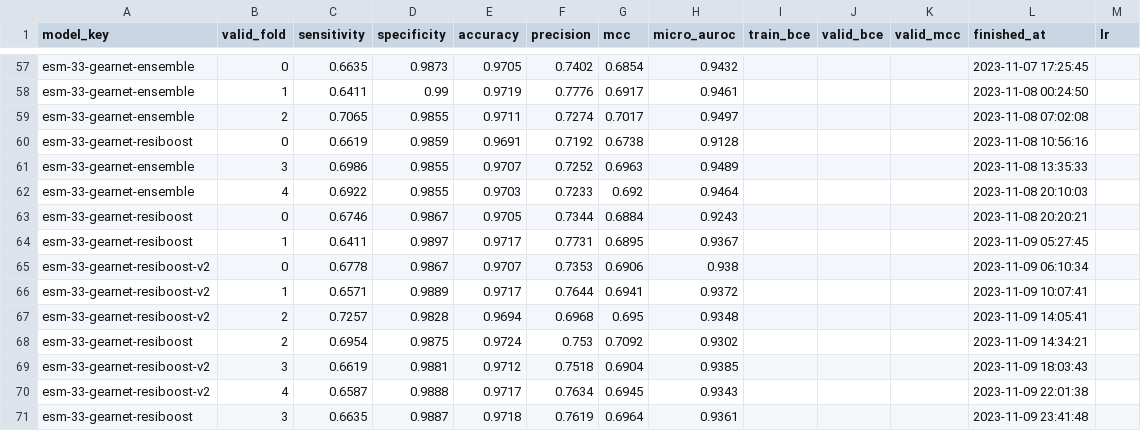
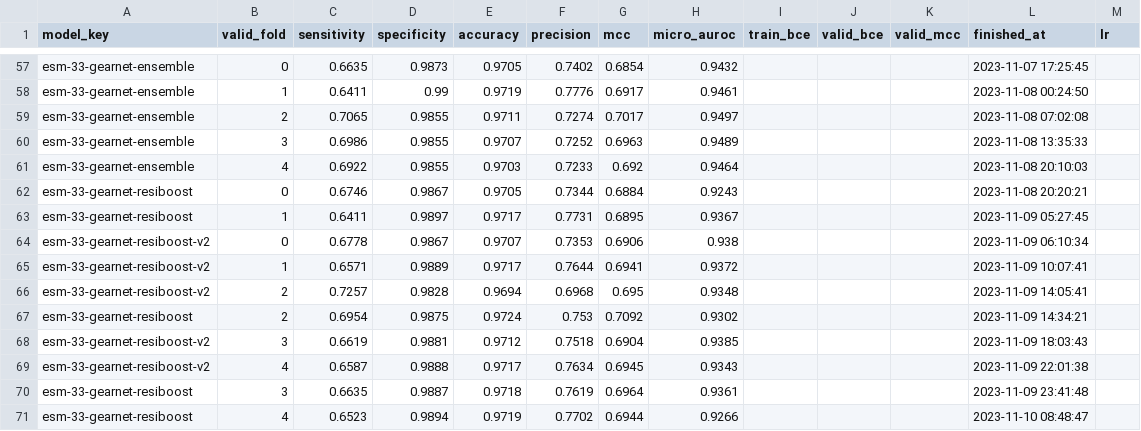
Before and after one commit to dlwocks31/atpbind, a CSV file: result_cv/result_cv.csv, drawn as a sheet; only a part is shown, gaps mark what is left out.

Commit message:
original ensemble and resiboost testing

```diff
--- a/result_cv/result_cv.csv
+++ b/result_cv/result_cv.csv
@@ -59,3 +59,2 @@ esm-33-gearnet-ensemble,1,0.6411,0.99,0.9719,0.7776,0.6917,0.9461,,,,2023-11-08
 esm-33-gearnet-ensemble,2,0.7065,0.9855,0.9711,0.7274,0.7017,0.9497,,,,2023-11-08 07:02:08,
-esm-33-gearnet-resiboost,0,0.6619,0.9859,0.9691,0.7192,0.6738,0.9128,,,,2023-11-08 10:56:16,
 esm-33-gearnet-ensemble,3,0.6986,0.9855,0.9707,0.7252,0.6963,0.9489,,,,2023-11-08 13:35:33,
@@ -71 +70,2 @@ esm-33-gearnet-resiboost-v2,4,0.6587,0.9888,0.9717,0.7634,0.6945,0.9343,,,,2023-
 esm-33-gearnet-resiboost,3,0.6635,0.9887,0.9718,0.7619,0.6964,0.9361,,,,2023-11-09 23:41:48,
+esm-33-gearnet-resiboost,4,0.6523,0.9894,0.9719,0.7702,0.6944,0.9266,,,,2023-11-10 08:48:47,
```
Also changed, not shown: 4 other files.
